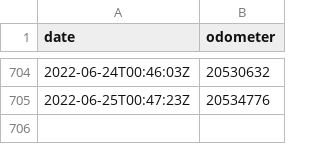
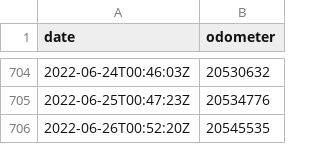
Before and after one commit to morberg/volvo, a CSV file: odometer.csv, drawn as a sheet; only a part is shown, gaps mark what is left out; the diff names each change by its address in the sheet, - before the commit and + after, or states it on an @@ line.

```diff
--- a/odometer.csv
+++ b/odometer.csv
+row 706: 2022-06-26T00:52:20Z | 20545535
```
Also changed, not shown: 1 other file.
